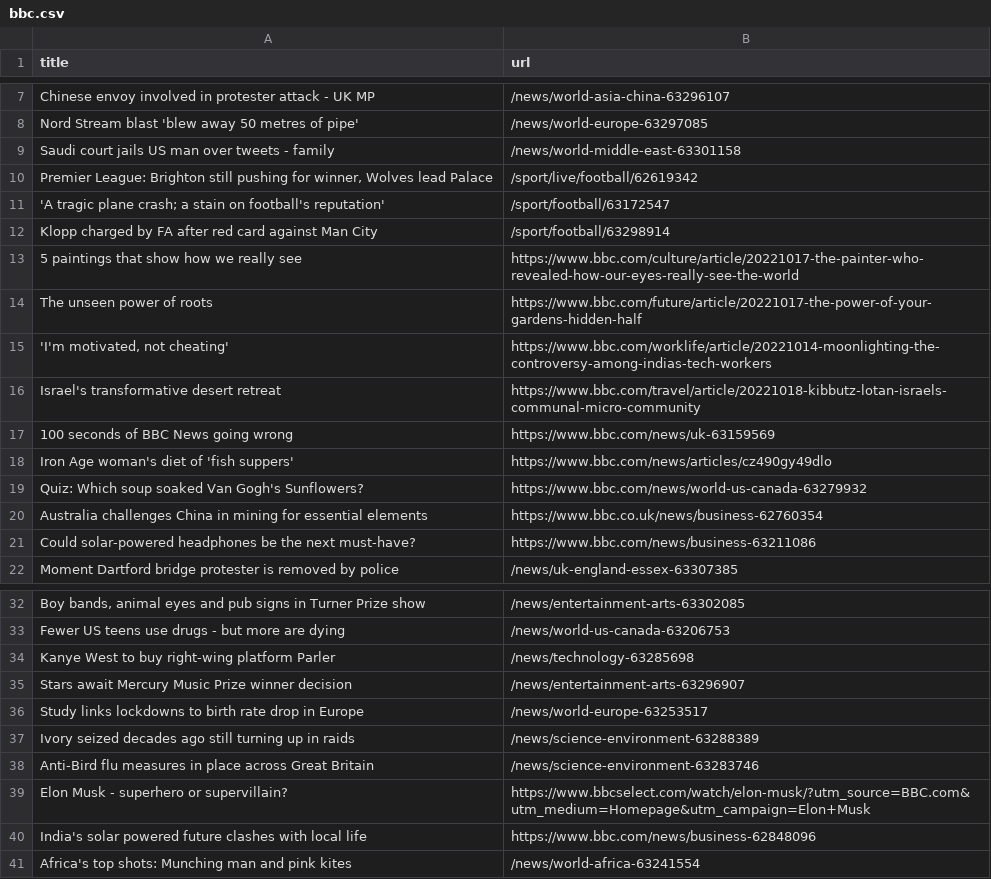
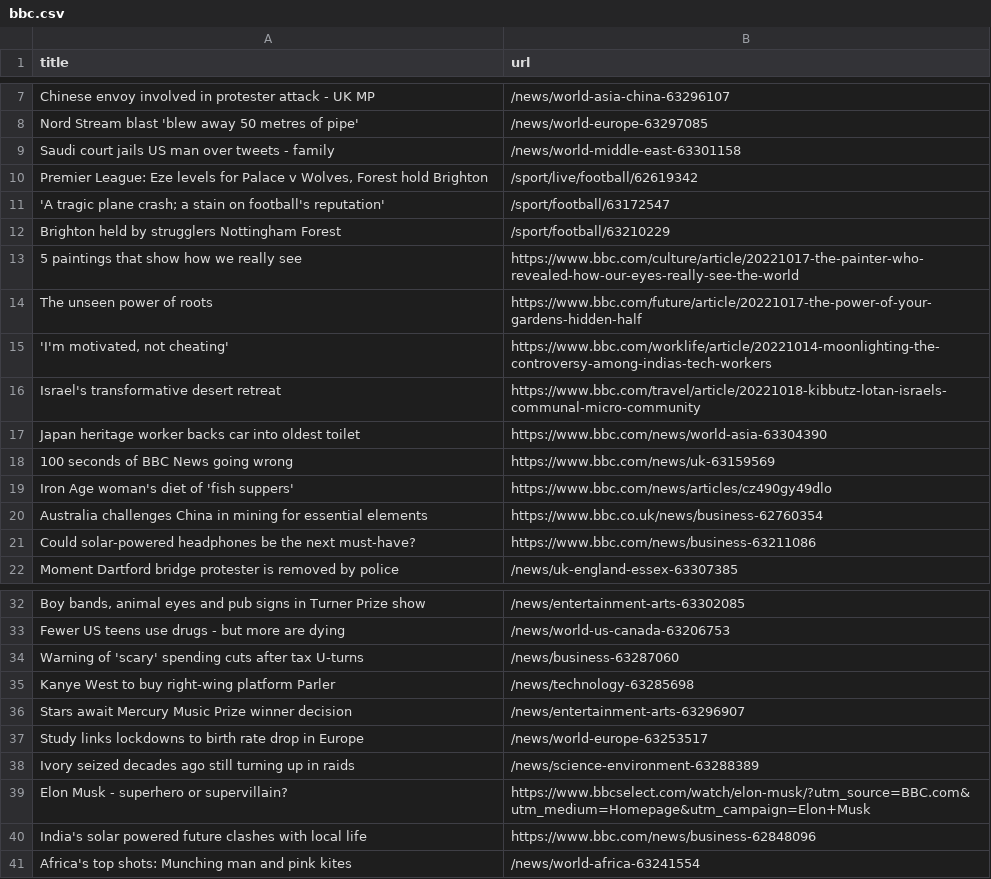
Before and after one commit to tengj98/automatic-scraper-bbc, a CSV file: bbc.csv, drawn as a sheet; only a part is shown, gaps mark what is left out; removed rows and columns are numbered as before the commit, all else as after; the diff names each change by its address in the sheet, - before the commit and + after, or states it on an @@ line.

```diff
--- a/bbc.csv
+++ b/bbc.csv
-A10 (title): Premier League: Brighton still pushing for winner, Wolves lead Palace
+A10 (title): Premier League: Eze levels for Palace v Wolves, Forest hold Brighton
-row 12: Klopp charged by FA after red card against Man City | /sport/football/63298914
+row 12: Brighton held by strugglers Nottingham Forest | /sport/football/63210229
+row 17: Japan heritage worker backs car into oldest toilet | https://www.bbc.com/news/world-asia-63304390
-row 19: Quiz: Which soup soaked Van Gogh's Sunflowers? | https://www.bbc.com/news/world-us-canada-63279932
+row 34: Warning of 'scary' spending cuts after tax U-turns | /news/business-63287060
-row 38: Anti-Bird flu measures in place across Great Britain | /news/science-environment-63283746
```
